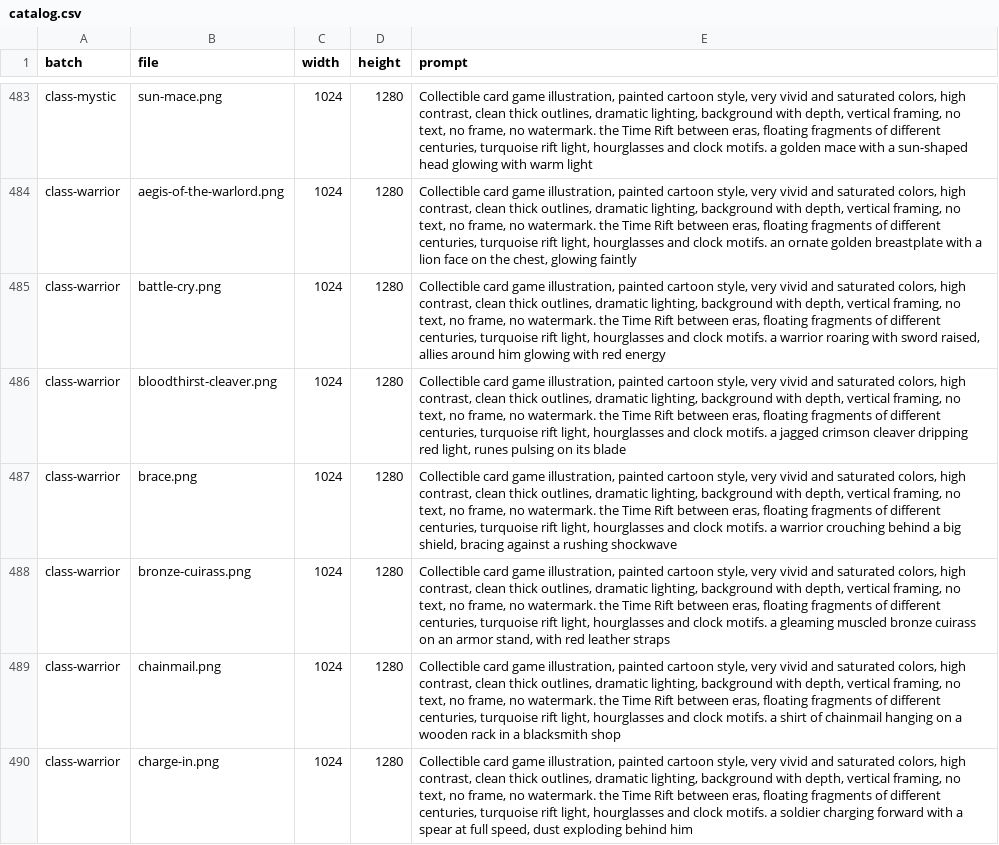
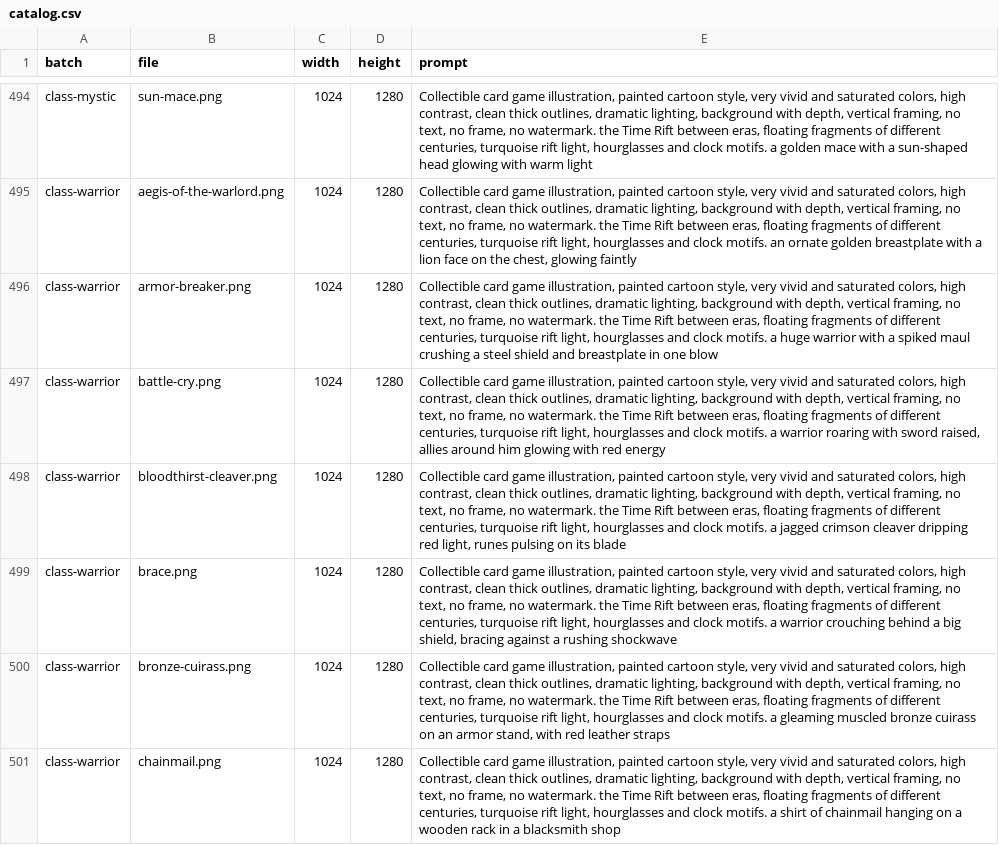
Before and after one commit to luismanuelamengual/neogroup-chronocast, a CSV file: art/catalog.csv, drawn as a sheet; only a part is shown, gaps mark what is left out; the shorter side is filled out with more unchanged rows; the diff covers the shown part only.

```diff
--- a/art/catalog.csv
+++ b/art/catalog.csv
@@ -484,2 +495,3 @@ class-mystic,sun-mace.png,1024,1280,"Collectible card game illustration, painted
 class-warrior,aegis-of-the-warlord.png,1024,1280,"Collectible card game illustration, painted cartoon style, very vivid and saturated colors, high contrast, clean thick outlines, dramatic lighting, background with depth, vertical framing, no text, no frame, no watermark. the Time Rift between eras, floating fragments of different centuries, turquoise rift light, hourglasses and clock motifs. an ornate golden breastplate with a lion face on the chest, glowing faintly"
+class-warrior,armor-breaker.png,1024,1280,"Collectible card game illustration, painted cartoon style, very vivid and saturated colors, high contrast, clean thick outlines, dramatic lighting, background with depth, vertical framing, no text, no frame, no watermark. the Time Rift between eras, floating fragments of different centuries, turquoise rift light, hourglasses and clock motifs. a huge warrior with a spiked maul crushing a steel shield and breastplate in one blow"
 class-warrior,battle-cry.png,1024,1280,"Collectible card game illustration, painted cartoon style, very vivid and saturated colors, high contrast, clean thick outlines, dramatic lighting, background with depth, vertical framing, no text, no frame, no watermark. the Time Rift between eras, floating fragments of different centuries, turquoise rift light, hourglasses and clock motifs. a warrior roaring with sword raised, allies around him glowing with red energy"
```
Also changed, not shown: 11 added rows elsewhere in this file, 52 other files.
